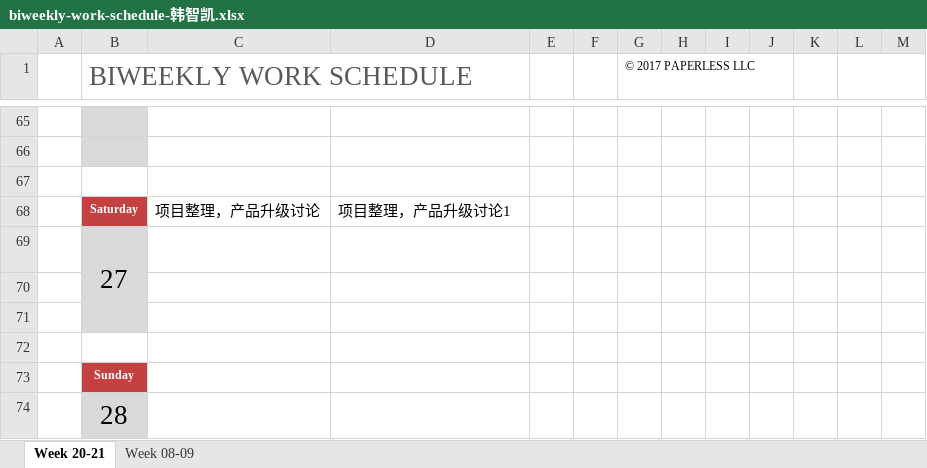
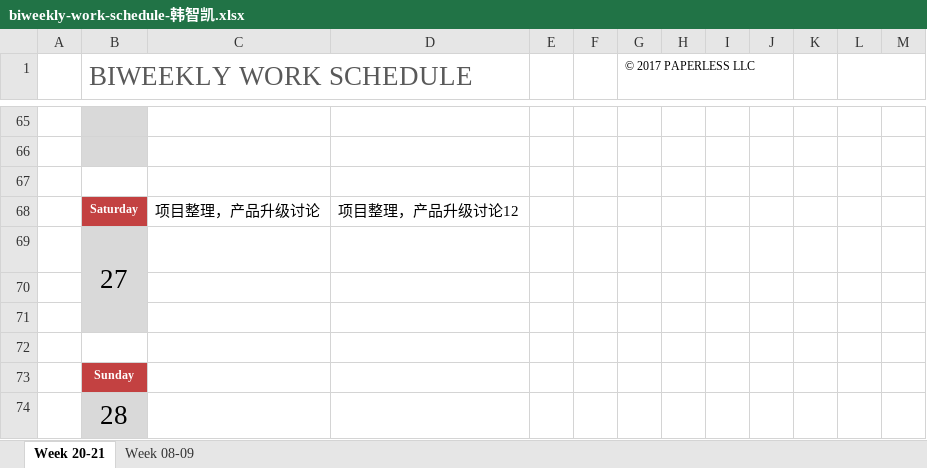
Before and after one commit to hongricfca/Project-Process-library, an Excel workbook: Weekly Schedule/biweekly-work-schedule-韩智凯.xlsx, sheet Week 20-21, drawn as a sheet; only a part is shown, gaps mark what is left out; values as stored, in another font and other column widths than the file's, no borders; the diff names each change by its address in the sheet, - before the commit and + after, or states it on an @@ line.

```diff
--- a/Weekly Schedule/biweekly-work-schedule-韩智凯.xlsx (sheet Week 20-21)
+++ b/Weekly Schedule/biweekly-work-schedule-韩智凯.xlsx (sheet Week 20-21)
-D68: 项目整理，产品升级讨论1
+D68: 项目整理，产品升级讨论12
```
